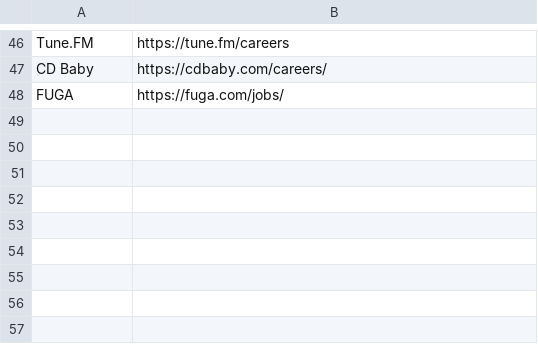
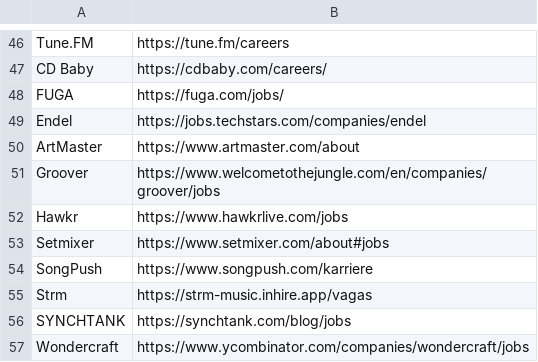
Before and after one commit to soft-triddy/job-watcher, a CSV file: lists/music_browser_companies.csv, drawn as a sheet; only a part is shown, gaps mark what is left out.

```diff
--- a/lists/music_browser_companies.csv
+++ b/lists/music_browser_companies.csv
@@ -48 +48,10 @@ CD Baby,https://cdbaby.com/careers/
 FUGA,https://fuga.com/jobs/
+Endel,https://jobs.techstars.com/companies/endel
+ArtMaster,https://www.artmaster.com/about
+Groover,https://www.welcometothejungle.com/en/companies/groover/jobs
+Hawkr,https://www.hawkrlive.com/jobs
+Setmixer,https://www.setmixer.com/about#jobs
+SongPush,https://www.songpush.com/karriere
+Strm,https://strm-music.inhire.app/vagas
+SYNCHTANK,https://synchtank.com/blog/jobs
+Wondercraft,https://www.ycombinator.com/companies/wondercraft/jobs
```
Also changed, not shown: lists/browser_companies.csv, lists/linkedin_watchlist.csv, 3 other files.
